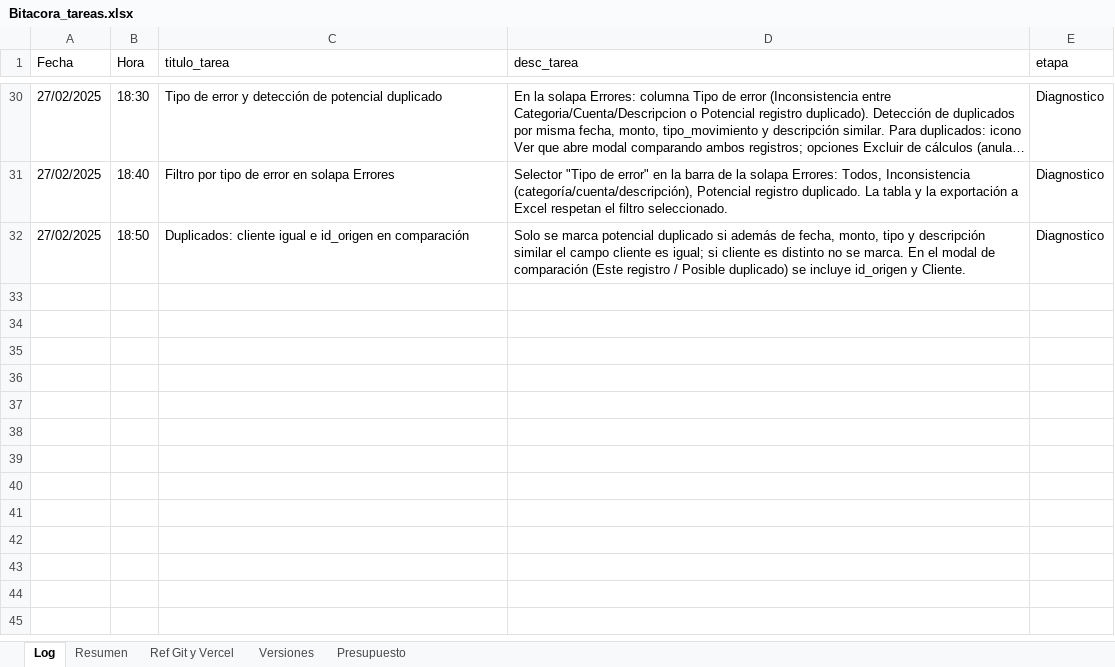
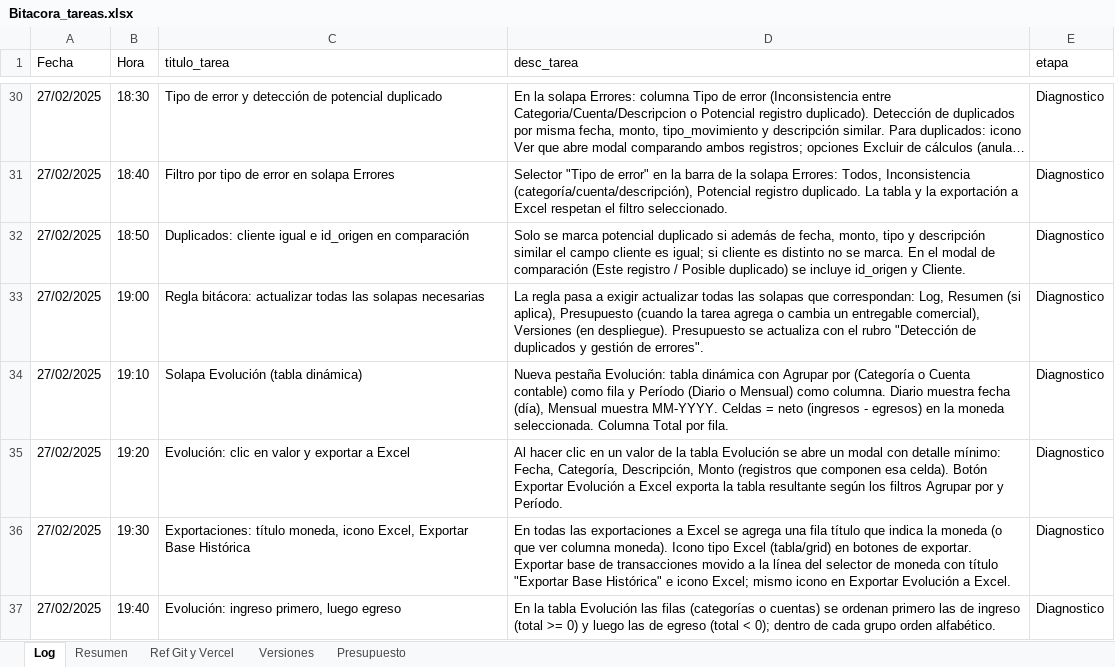
Before and after one commit to lucasbustosmartin-coder/fornitalia, an Excel workbook: Bitacora_tareas.xlsx, sheet Log, drawn as a sheet; only a part is shown, gaps mark what is left out; long unchanged cells end in …; values as stored, in another font and other column widths than the file's, no borders; the diff names each change by its address in the sheet, - before the commit and + after, or states it on an @@ line.

```diff
--- a/Bitacora_tareas.xlsx (sheet Log)
+++ b/Bitacora_tareas.xlsx (sheet Log)
+row 33: 27/02/2025 | 19:00 | Regla bitácora: actualizar todas las solapas necesarias | La regla pasa a exigir actualizar todas las solapas que correspondan: Log, Resumen (si aplica), Presupuesto (cuando la tarea agrega o cambia un entregable comercial), Versiones (en despliegue). Presupuesto se actualiza con el rubro "Detección de duplicados y gestión de errores". | Diagnostico
+row 34: 27/02/2025 | 19:10 | Solapa Evolución (tabla dinámica) | Nueva pestaña Evolución: tabla dinámica con Agrupar por (Categoría o Cuenta contable) como fila y Período (Diario o Mensual) como columna. Diario muestra fecha (día), Mensual muestra MM-YYYY. Celdas = neto (ingresos - egresos) en la moneda seleccionada. Columna Total por fila. | Diagnostico
+row 35: 27/02/2025 | 19:20 | Evolución: clic en valor y exportar a Excel | Al hacer clic en un valor de la tabla Evolución se abre un modal con detalle mínimo: Fecha, Categoría, Descripción, Monto (registros que componen esa celda). Botón Exportar Evolución a Excel exporta la tabla resultante según los filtros Agrupar por y Período. | Diagnostico
+row 36: 27/02/2025 | 19:30 | Exportaciones: título moneda, icono Excel, Exportar Base Histórica | En todas las exportaciones a Excel se agrega una fila título que indica la moneda (o que ver columna moneda). Icono tipo Excel (tabla/grid) en botones de exportar. Exportar base de transacciones movido a la línea del selector de moneda con título "Exportar Base Histórica" e icono Excel; mismo icono en Exportar Evolución a Excel. | Diagnostico
+row 37: 27/02/2025 | 19:40 | Evolución: ingreso primero, luego egreso | En la tabla Evolución las filas (categorías o cuentas) se ordenan primero las de ingreso (total >= 0) y luego las de egreso (total < 0); dentro de cada grupo orden alfabético. | Diagnostico
```
Also changed, not shown: sheet Resumen, sheet Presupuesto, sheet Versiones, 2 other files.
